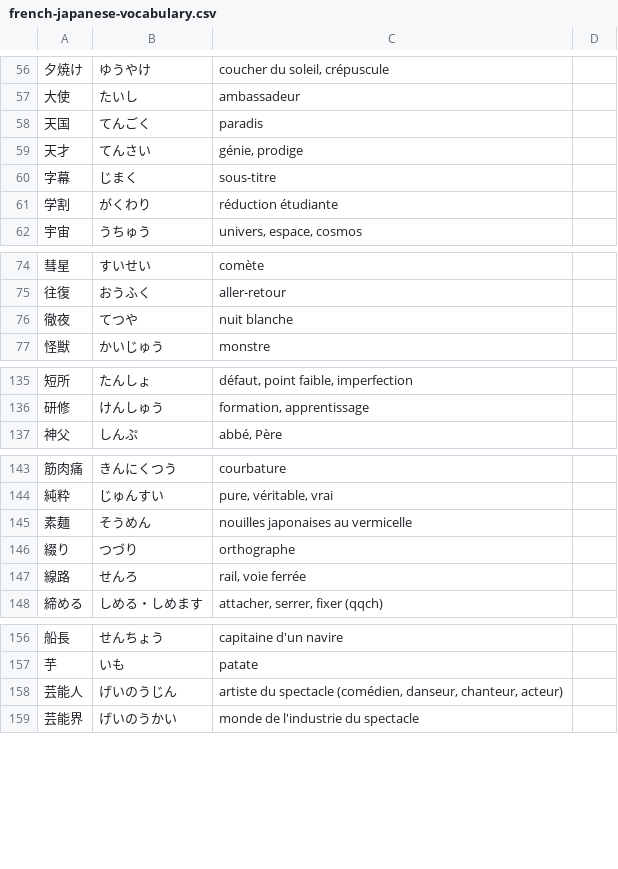
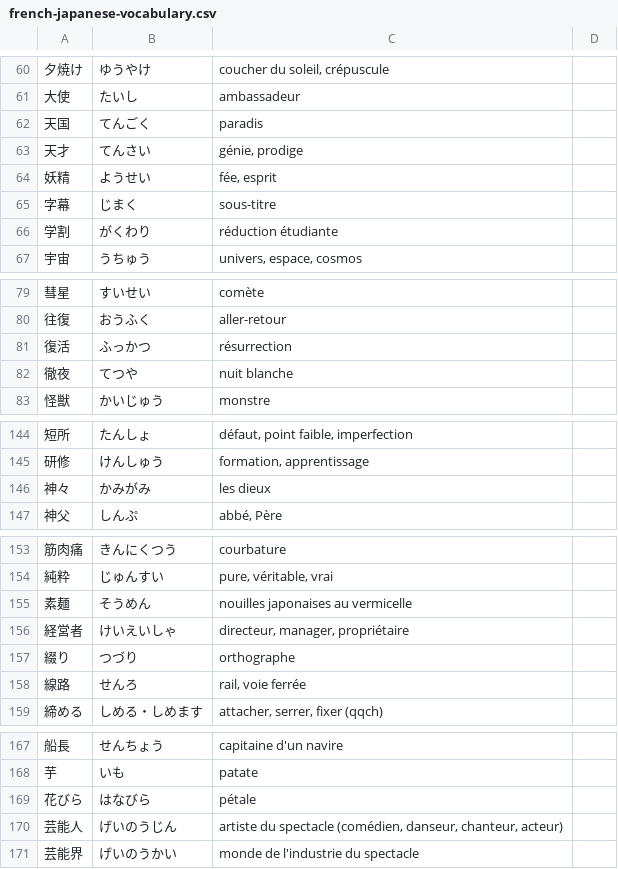
Before and after one commit to leekangsan/french-japanese-vocabulary, a CSV file: french-japanese-vocabulary.csv, drawn as a sheet; only a part is shown, gaps mark what is left out; the diff covers the shown part only.

```diff
--- a/french-japanese-vocabulary.csv
+++ b/french-japanese-vocabulary.csv
@@ -59,2 +63,3 @@
 天才; てんさい; génie, prodige
+妖精; ようせい; fée, esprit
 字幕; じまく; sous-titre
@@ -75,2 +80,3 @@
 往復; おうふく; aller-retour
+復活; ふっかつ; résurrection
 徹夜; てつや; nuit blanche
@@ -136,2 +145,3 @@
 研修; けんしゅう; formation, apprentissage
+神々; かみがみ; les dieux
 神父; しんぷ; abbé, Père
@@ -145,2 +155,3 @@
 素麺; そうめん; nouilles japonaises au vermicelle
+経営者; けいえいしゃ; directeur, manager, propriétaire
 綴り; つづり; orthographe
@@ -157,2 +168,3 @@
 芋; いも; patate
+花びら; はなびら; pétale
 芸能人; げいのうじん; artiste du spectacle (comédien, danseur, chanteur, acteur)
```
Also changed, not shown: 10 added rows elsewhere in this file.
